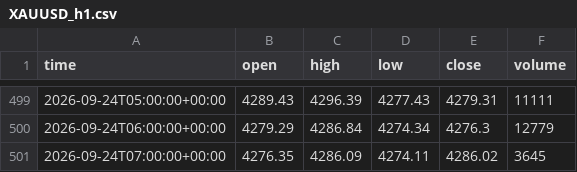
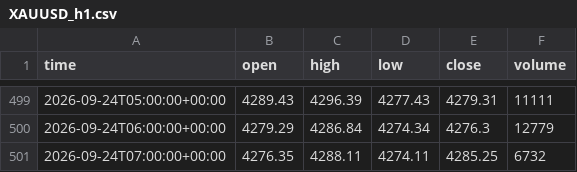
Before and after one commit to basie8/ai-job-hunt-privacy, a CSV file: data/XAUUSD_h1.csv, drawn as a sheet; only a part is shown, gaps mark what is left out.

Commit message:
XAUUSD candles @ 2026-09-24T07:31+00:00

```diff
--- a/data/XAUUSD_h1.csv
+++ b/data/XAUUSD_h1.csv
@@ -500,2 +500,2 @@ time,open,high,low,close,volume
 2026-09-24T06:00:00+00:00,4279.29,4286.84,4274.34,4276.3,12779
-2026-09-24T07:00:00+00:00,4276.35,4286.09,4274.11,4286.02,3645
+2026-09-24T07:00:00+00:00,4276.35,4288.11,4274.11,4285.25,6732
```
Also changed, not shown: data/XAUUSD_h4.csv, data/XAUUSD_m15.csv, 1 other file.
